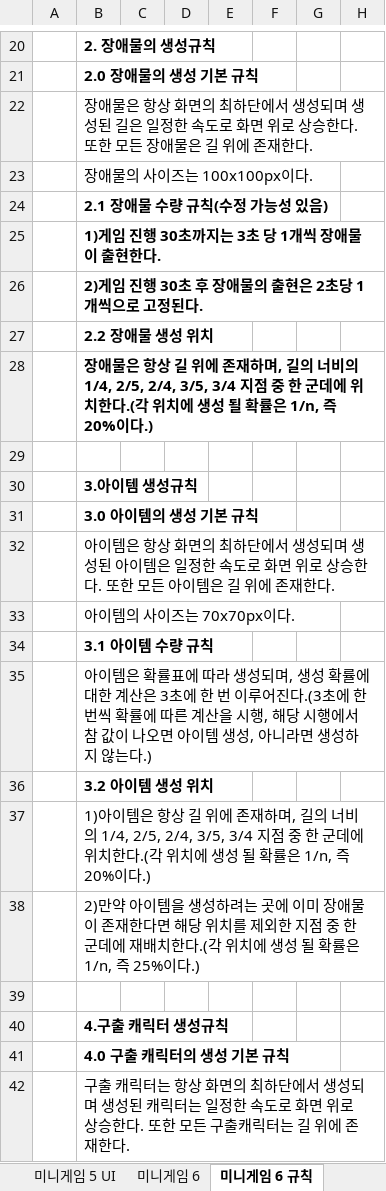
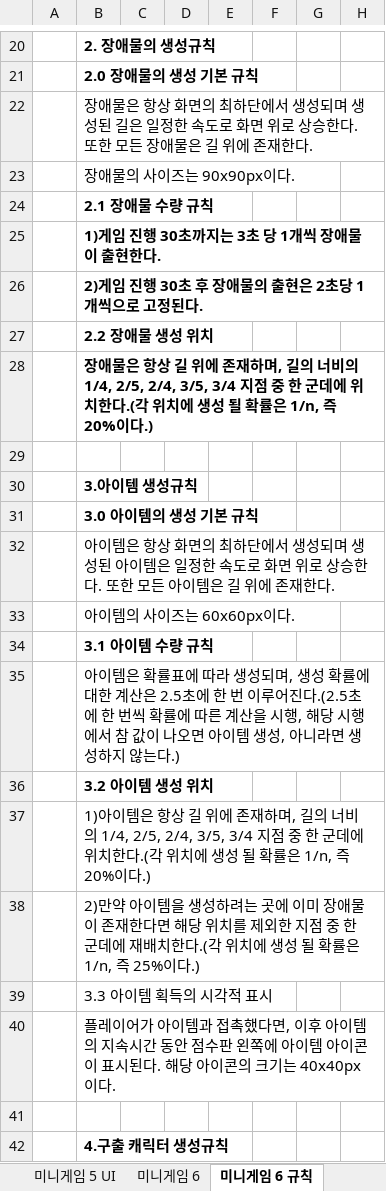
Before and after one commit to LewisCho7/PlumMiniGame, an Excel workbook: Design/PlumMiniGame_강민재 기획서.xlsx, sheet 미니게임 6 규칙, drawn as a sheet; only a part is shown, gaps mark what is left out; the shorter side is filled out with more unchanged rows; values as stored, in another font and other column widths than the file's, no borders; rows hold the shown columns only; the diff names each change by its address in the sheet, - before the commit and + after, or states it on an @@ line.

Commit message:
강민재 미니게임6 수치조정, 아이템에 관한 시각적 효과 추가

```diff
--- a/Design/PlumMiniGame_강민재 기획서.xlsx (sheet 미니게임 6 규칙)
+++ b/Design/PlumMiniGame_강민재 기획서.xlsx (sheet 미니게임 6 규칙)
-B23: 장애물의 사이즈는 100x100px이다.
+B23: 장애물의 사이즈는 90x90px이다.
-B24: 2.1 장애물 수량 규칙(수정 가능성 있음)
+B24: 2.1 장애물 수량 규칙
-B33: 아이템의 사이즈는 70x70px이다.
+B33: 아이템의 사이즈는 60x60px이다.
-B35: …계산은 3초에 한 번 이루어진다.(3초에 한…
+B35: …계산은 2.5초에 한 번 이루어진다.(2.5초에 한…
+row 39:  | 3.3 아이템 획득의 시각적 표시
+row 40:  | 플레이어가 아이템과 접촉했다면, 이후 아이템의 지속시간 동안 점수판 왼쪽에 아이템 아이콘이 표시된다. 해당 아이콘의 크기는 40x40px이다.
```
